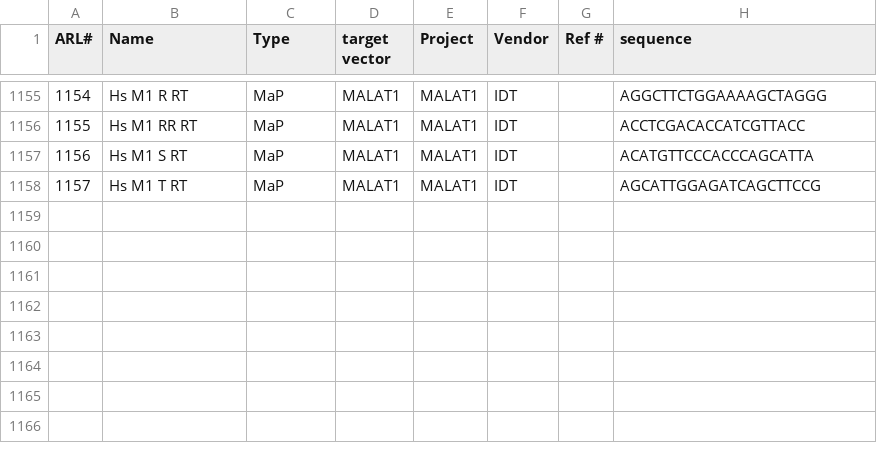
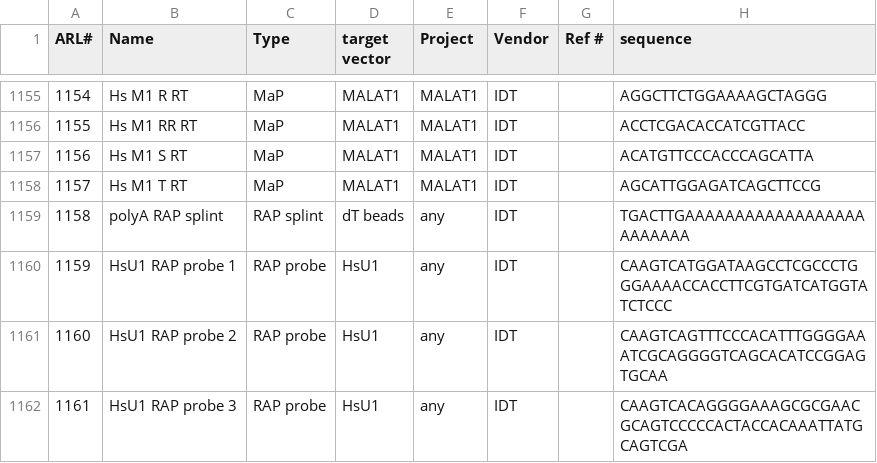
Before and after one commit to chaseaw/anRNAlab-Protocols, a CSV file: ARL-primers.csv, drawn as a sheet; only a part is shown, gaps mark what is left out.

Commit message:
to 1161

```diff
--- a/ARL-primers.csv
+++ b/ARL-primers.csv
@@ -1158 +1158,5 @@ ARL#,Name,Type,target vector,Project,Vendor,Ref #,sequence
 1157,Hs M1 T RT,MaP,MALAT1,MALAT1,IDT,,AGCATTGGAGATCAGCTTCCG
+1158,polyA RAP splint,RAP splint,dT beads,any,IDT,,TGACTTGAAAAAAAAAAAAAAAAAAAAAAAAA
+1159,HsU1 RAP probe 1,RAP probe,HsU1,any,IDT,,CAAGTCATGGATAAGCCTCGCCCTGGGAAAACCACCTTCGTGATCATGGTATCTCCC
+1160,HsU1 RAP probe 2,RAP probe,HsU1,any,IDT,,CAAGTCAGTTTCCCACATTTGGGGAAATCGCAGGGGTCAGCACATCCGGAGTGCAA
+1161,HsU1 RAP probe 3,RAP probe,HsU1,any,IDT,,CAAGTCACAGGGGAAAGCGCGAACGCAGTCCCCCACTACCACAAATTATGCAGTCGA
```
